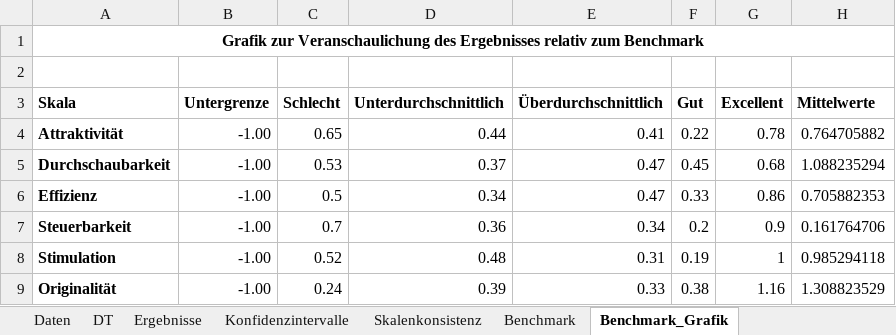
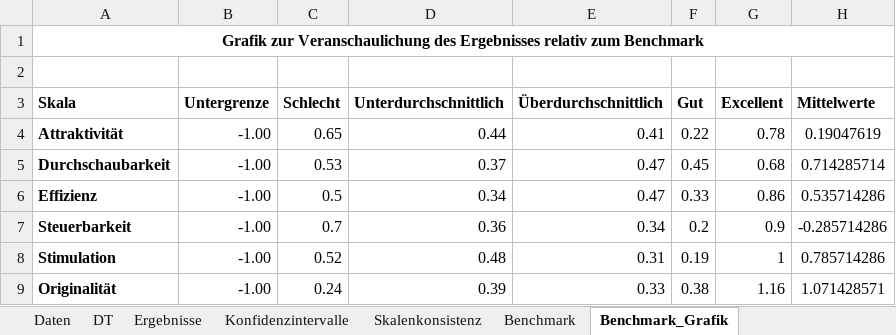
Before and after one commit to dschmidl/Masterarbeit, an Excel workbook: MA/SPSS Daten/Auswertungs_Excel_UEQ_German.xlsx, sheet Benchmark_Grafik, drawn as a sheet; values as stored, in another font and other column widths than the file's, no borders; charts and pictures not drawn; the diff names each change by its address in the sheet, - before the commit and + after, or states it on an @@ line.

```diff
--- a/MA/SPSS Daten/Auswertungs_Excel_UEQ_German.xlsx (sheet Benchmark_Grafik)
+++ b/MA/SPSS Daten/Auswertungs_Excel_UEQ_German.xlsx (sheet Benchmark_Grafik)
-H4 (Mittelwerte): 0.764705882
+H4 (Mittelwerte): 0.19047619
-H5 (Mittelwerte): 1.088235294
+H5 (Mittelwerte): 0.714285714
-H6 (Mittelwerte): 0.705882353
+H6 (Mittelwerte): 0.535714286
-H7 (Mittelwerte): 0.161764706
+H7 (Mittelwerte): -0.285714286
-H8 (Mittelwerte): 0.985294118
+H8 (Mittelwerte): 0.785714286
-H9 (Mittelwerte): 1.308823529
+H9 (Mittelwerte): 1.071428571
```
Also changed, not shown: sheet DT, sheet Daten, sheet Konfidenzintervalle, sheet Ergebnisse, sheet Skalenkonsistenz, sheet Benchmark, charts or pictures, 7 other files.
